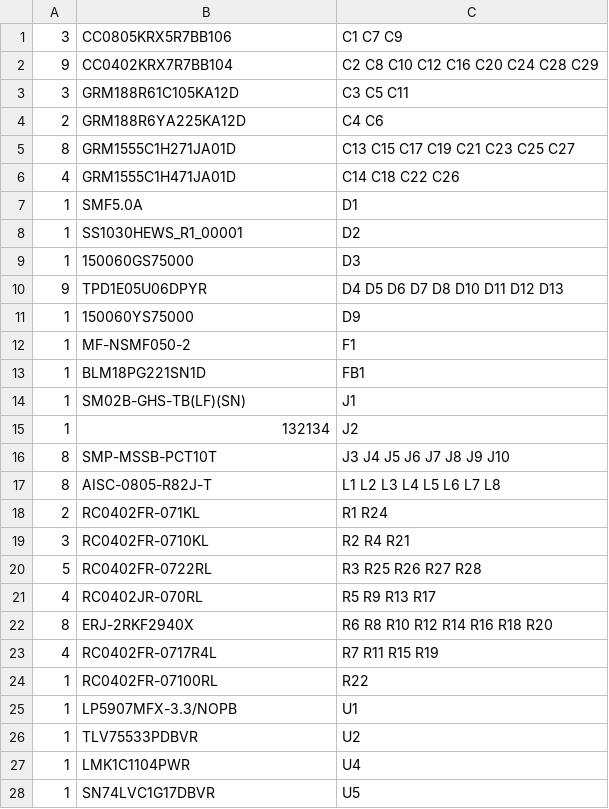
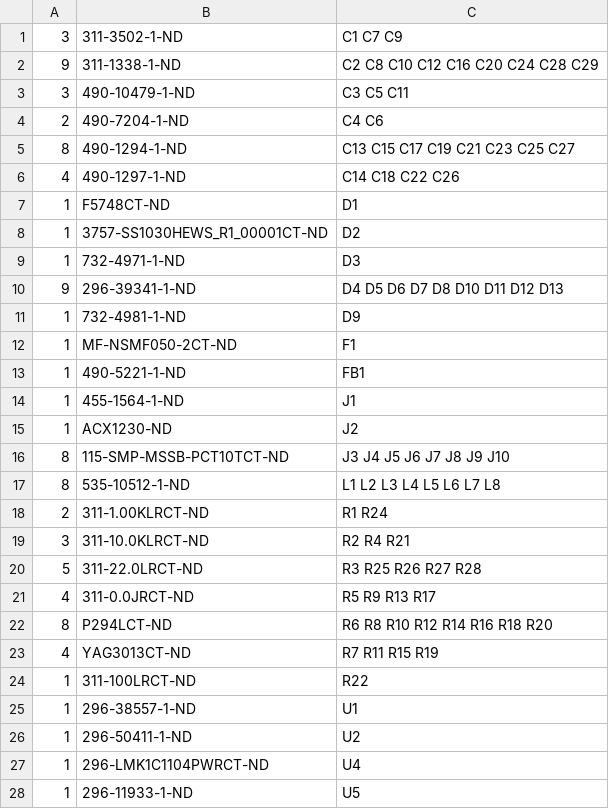
Before and after one commit to Austin-Hunter1/HERON, a CSV file: Hardware/clock_board_revB/project/fab/heron_clock_bom_digikey.csv, drawn as a sheet; only a part is shown; the diff covers the shown part only.

```diff
--- a/Hardware/clock_board_revB/project/fab/heron_clock_bom_digikey.csv
+++ b/Hardware/clock_board_revB/project/fab/heron_clock_bom_digikey.csv
@@ -1,28 +1,28 @@
-3,CC0805KRX5R7BB106,C1 C7 C9
-9,CC0402KRX7R7BB104,C2 C8 C10 C12 C16 C20 C24 C28 C29
-3,GRM188R61C105KA12D,C3 C5 C11
-2,GRM188R6YA225KA12D,C4 C6
-8,GRM1555C1H271JA01D,C13 C15 C17 C19 C21 C23 C25 C27
-4,GRM1555C1H471JA01D,C14 C18 C22 C26
-1,SMF5.0A,D1
-1,SS1030HEWS_R1_00001,D2
-1,150060GS75000,D3
-9,TPD1E05U06DPYR,D4 D5 D6 D7 D8 D10 D11 D12 D13
-1,150060YS75000,D9
-1,MF-NSMF050-2,F1
-1,BLM18PG221SN1D,FB1
-1,SM02B-GHS-TB(LF)(SN),J1
-1,132134,J2
-8,SMP-MSSB-PCT10T,J3 J4 J5 J6 J7 J8 J9 J10
-8,AISC-0805-R82J-T,L1 L2 L3 L4 L5 L6 L7 L8
-2,RC0402FR-071KL,R1 R24
-3,RC0402FR-0710KL,R2 R4 R21
-5,RC0402FR-0722RL,R3 R25 R26 R27 R28
-4,RC0402JR-070RL,R5 R9 R13 R17
-8,ERJ-2RKF2940X,R6 R8 R10 R12 R14 R16 R18 R20
-4,RC0402FR-0717R4L,R7 R11 R15 R19
-1,RC0402FR-07100RL,R22
-1,LP5907MFX-3.3/NOPB,U1
-1,TLV75533PDBVR,U2
-1,LMK1C1104PWR,U4
-1,SN74LVC1G17DBVR,U5
+3,311-3502-1-ND,C1 C7 C9
+9,311-1338-1-ND,C2 C8 C10 C12 C16 C20 C24 C28 C29
+3,490-10479-1-ND,C3 C5 C11
+2,490-7204-1-ND,C4 C6
+8,490-1294-1-ND,C13 C15 C17 C19 C21 C23 C25 C27
+4,490-1297-1-ND,C14 C18 C22 C26
+1,F5748CT-ND,D1
+1,3757-SS1030HEWS_R1_00001CT-ND,D2
+1,732-4971-1-ND,D3
+9,296-39341-1-ND,D4 D5 D6 D7 D8 D10 D11 D12 D13
+1,732-4981-1-ND,D9
+1,MF-NSMF050-2CT-ND,F1
+1,490-5221-1-ND,FB1
+1,455-1564-1-ND,J1
+1,ACX1230-ND,J2
+8,115-SMP-MSSB-PCT10TCT-ND,J3 J4 J5 J6 J7 J8 J9 J10
+8,535-10512-1-ND,L1 L2 L3 L4 L5 L6 L7 L8
+2,311-1.00KLRCT-ND,R1 R24
+3,311-10.0KLRCT-ND,R2 R4 R21
+5,311-22.0LRCT-ND,R3 R25 R26 R27 R28
+4,311-0.0JRCT-ND,R5 R9 R13 R17
+8,P294LCT-ND,R6 R8 R10 R12 R14 R16 R18 R20
+4,YAG3013CT-ND,R7 R11 R15 R19
+1,311-100LRCT-ND,R22
+1,296-38557-1-ND,U1
+1,296-50411-1-ND,U2
+1,296-LMK1C1104PWRCT-ND,U4
+1,296-11933-1-ND,U5
```
Also changed, not shown: 3 edited cells elsewhere in this file, Hardware/clock_board_revB/bom_sources.csv, Hardware/clock_board_revB/project/fab/heron_clock_bom.csv, 2 other files.
